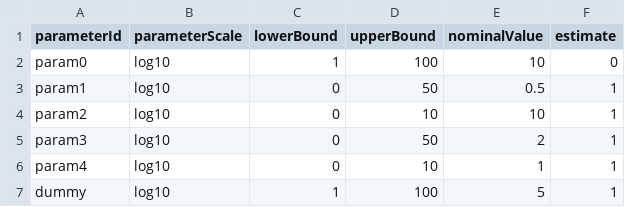
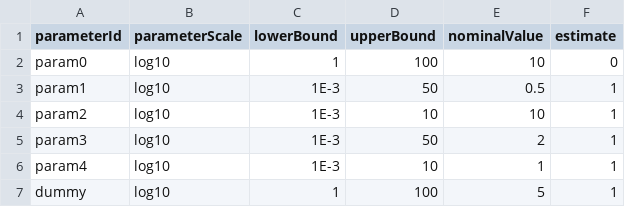
Before and after one commit to LarkinIt/BayesianBenchmark, a TSV file: mRNA_self_reg/parameters_mRNA_self_reg.tsv, drawn as a sheet.

```diff
--- a/mRNA_self_reg/parameters_mRNA_self_reg.tsv
+++ b/mRNA_self_reg/parameters_mRNA_self_reg.tsv
@@ -2,6 +2,6 @@ parameterId	parameterScale	lowerBound	upperBound	nominalValue	estimate
 param0	log10	1	100	10	0
-param1	log10	0	50	0.5	1
-param2	log10	0	10	10	1
-param3	log10	0	50	2	1
-param4	log10	0	10	1	1
+param1	log10	1E-3	50	0.5	1
+param2	log10	1E-3	10	10	1
+param3	log10	1E-3	50	2	1
+param4	log10	1E-3	10	1	1
 dummy	log10	1	100	5	1
```
Also changed, not shown: 5 other files.
